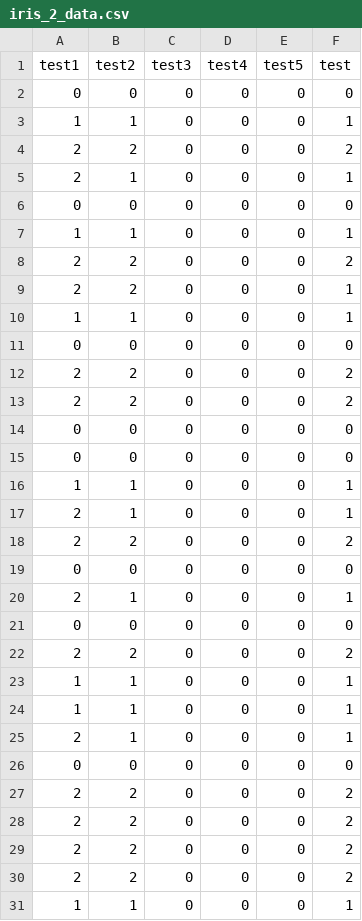
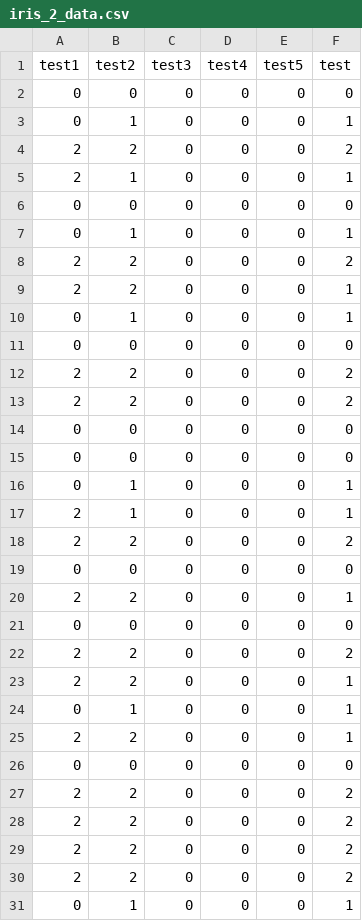
Before and after one commit to guangxush/Mozart, a CSV file: model2_data/iris_2_data.csv, drawn as a sheet.

```diff
--- a/model2_data/iris_2_data.csv
+++ b/model2_data/iris_2_data.csv
@@ -2,3 +2,3 @@ test1,test2,test3,test4,test5,test
 0,0,0,0,0,0
-1,1,0,0,0,1
+0,1,0,0,0,1
 2,2,0,0,0,2
@@ -6,6 +6,6 @@ test1,test2,test3,test4,test5,test
 0,0,0,0,0,0
-1,1,0,0,0,1
+0,1,0,0,0,1
 2,2,0,0,0,2
 2,2,0,0,0,1
-1,1,0,0,0,1
+0,1,0,0,0,1
 0,0,0,0,0,0
@@ -15,3 +15,3 @@ test1,test2,test3,test4,test5,test
 0,0,0,0,0,0
-1,1,0,0,0,1
+0,1,0,0,0,1
 2,1,0,0,0,1
@@ -19,8 +19,8 @@ test1,test2,test3,test4,test5,test
 0,0,0,0,0,0
-2,1,0,0,0,1
+2,2,0,0,0,1
 0,0,0,0,0,0
 2,2,0,0,0,2
-1,1,0,0,0,1
-1,1,0,0,0,1
-2,1,0,0,0,1
+2,2,0,0,0,1
+0,1,0,0,0,1
+2,2,0,0,0,1
 0,0,0,0,0,0
@@ -30,2 +30,2 @@ test1,test2,test3,test4,test5,test
 2,2,0,0,0,2
-1,1,0,0,0,1
+0,1,0,0,0,1
```
Also changed, not shown: err_data/iris_3_data.csv, model2_data/iris_1_data.csv, 18 other files.
